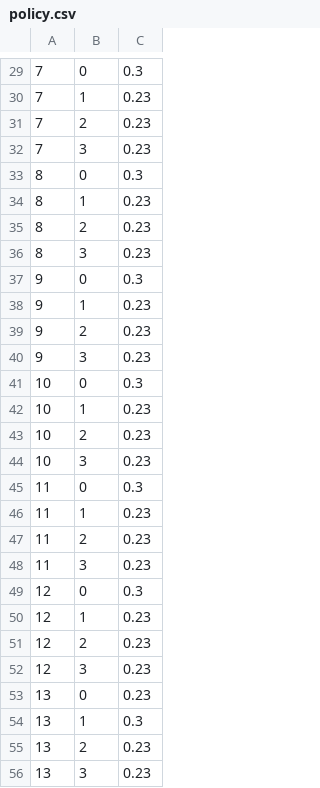
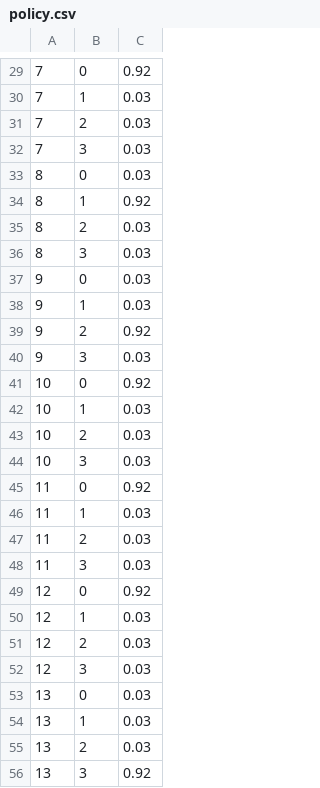
Before and after one commit to TheRealJP/Markov-Decision-Proces, a CSV file: files/policy.csv, drawn as a sheet; only a part is shown, gaps mark what is left out; the diff covers the shown part only.

```diff
--- a/files/policy.csv
+++ b/files/policy.csv
@@ -29,28 +29,28 @@
-7;0;0.3
-7;1;0.23
-7;2;0.23
-7;3;0.23
-8;0;0.3
-8;1;0.23
-8;2;0.23
-8;3;0.23
-9;0;0.3
-9;1;0.23
-9;2;0.23
-9;3;0.23
-10;0;0.3
-10;1;0.23
-10;2;0.23
-10;3;0.23
-11;0;0.3
-11;1;0.23
-11;2;0.23
-11;3;0.23
-12;0;0.3
-12;1;0.23
-12;2;0.23
-12;3;0.23
-13;0;0.23
-13;1;0.3
-13;2;0.23
-13;3;0.23
+7;0;0.92
+7;1;0.03
+7;2;0.03
+7;3;0.03
+8;0;0.03
+8;1;0.92
+8;2;0.03
+8;3;0.03
+9;0;0.03
+9;1;0.03
+9;2;0.92
+9;3;0.03
+10;0;0.92
+10;1;0.03
+10;2;0.03
+10;3;0.03
+11;0;0.92
+11;1;0.03
+11;2;0.03
+11;3;0.03
+12;0;0.92
+12;1;0.03
+12;2;0.03
+12;3;0.03
+13;0;0.03
+13;1;0.03
+13;2;0.03
+13;3;0.92
```
Also changed, not shown: 36 edited cells elsewhere in this file, 6 other files.
